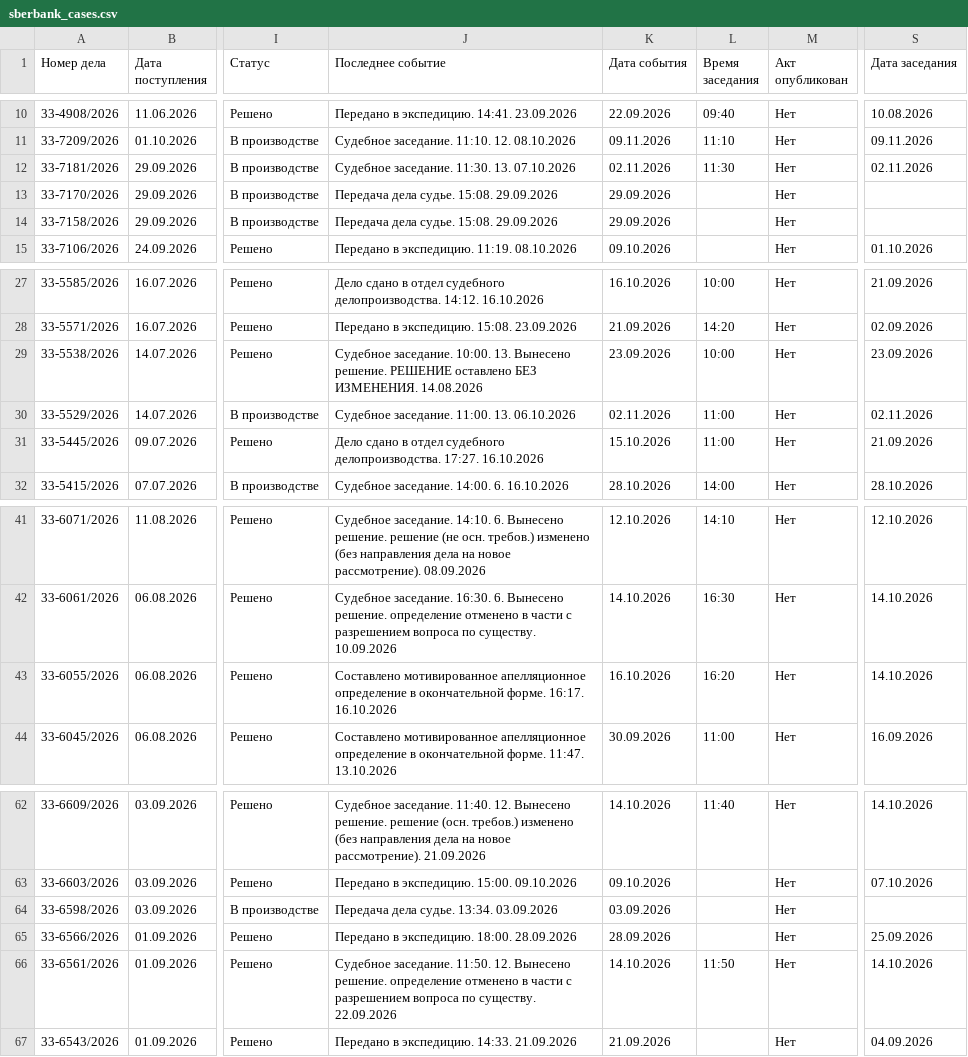
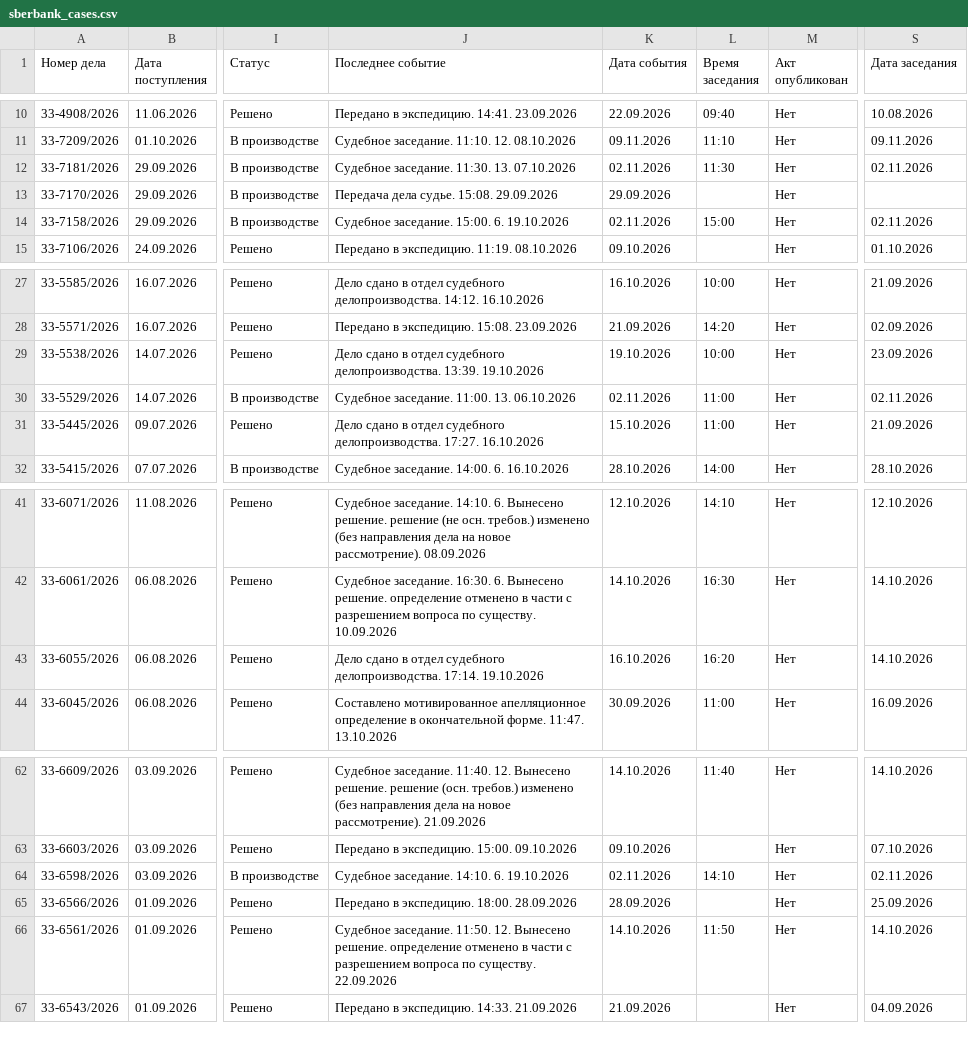
Before and after one commit to SelivanovAS/dashboard-tyumen, a CSV file: data/sberbank_cases.csv, drawn as a sheet; only a part is shown, gaps mark what is left out; the diff names each change by its address in the sheet, - before the commit and + after, or states it on an @@ line.

```diff
--- a/data/sberbank_cases.csv
+++ b/data/sberbank_cases.csv
-J14 (Последнее событие): Передача дела судье. 15:08. 29.09.2026
+J14 (Последнее событие): Судебное заседание. 15:00. 6. 19.10.2026
-K14 (Дата события): 29.09.2026
+K14 (Дата события): 02.11.2026
-L14 (Время заседания): (empty)
+L14 (Время заседания): 15:00
-S14 (Дата заседания): (empty)
+S14 (Дата заседания): 02.11.2026
-J29 (Последнее событие): Судебное заседание. 10:00. 13. Вынесено решение. РЕШЕНИЕ оставлено БЕЗ ИЗМЕНЕНИЯ. 14.08.2026
+J29 (Последнее событие): Дело сдано в отдел судебного делопроизводства. 13:39. 19.10.2026
-K29 (Дата события): 23.09.2026
+K29 (Дата события): 19.10.2026
-J43 (Последнее событие): Составлено мотивированное апелляционное определение в окончательной форме. 16:17. 16.10.2026
+J43 (Последнее событие): Дело сдано в отдел судебного делопроизводства. 17:14. 19.10.2026
-J64 (Последнее событие): Передача дела судье. 13:34. 03.09.2026
+J64 (Последнее событие): Судебное заседание. 14:10. 6. 19.10.2026
-K64 (Дата события): 03.09.2026
+K64 (Дата события): 02.11.2026
-L64 (Время заседания): (empty)
+L64 (Время заседания): 14:10
-S64 (Дата заседания): (empty)
+S64 (Дата заседания): 02.11.2026
```
Also changed, not shown: 9 other files.
